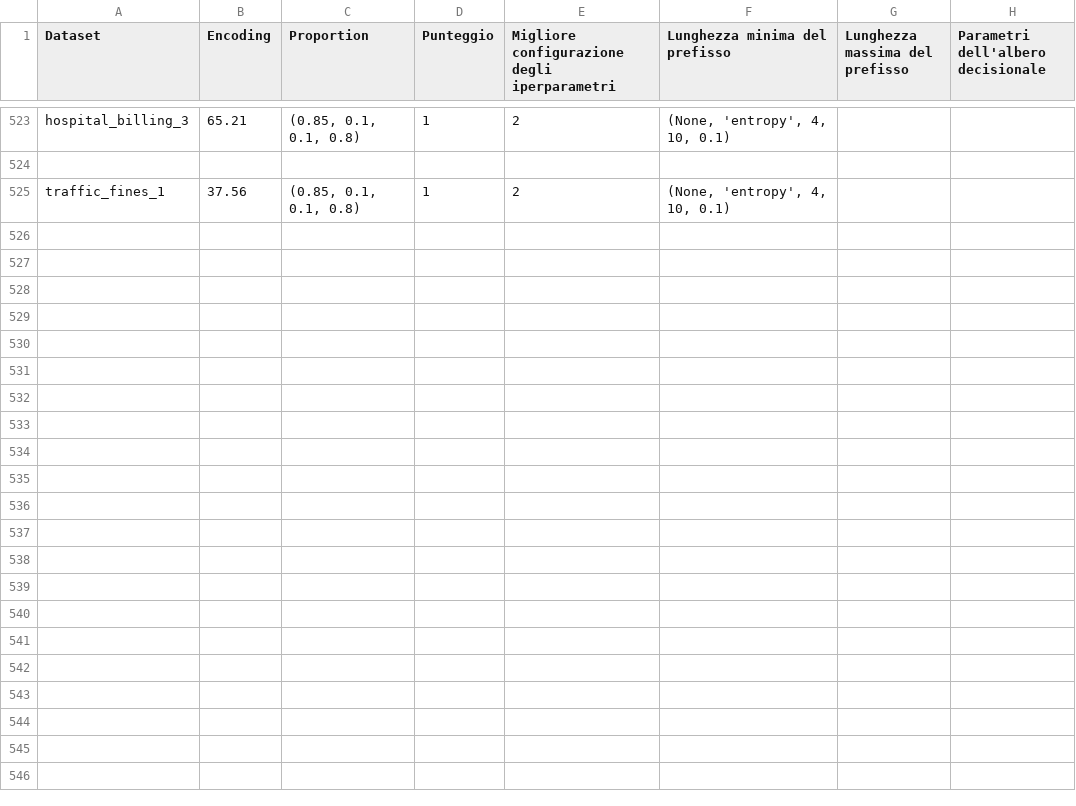
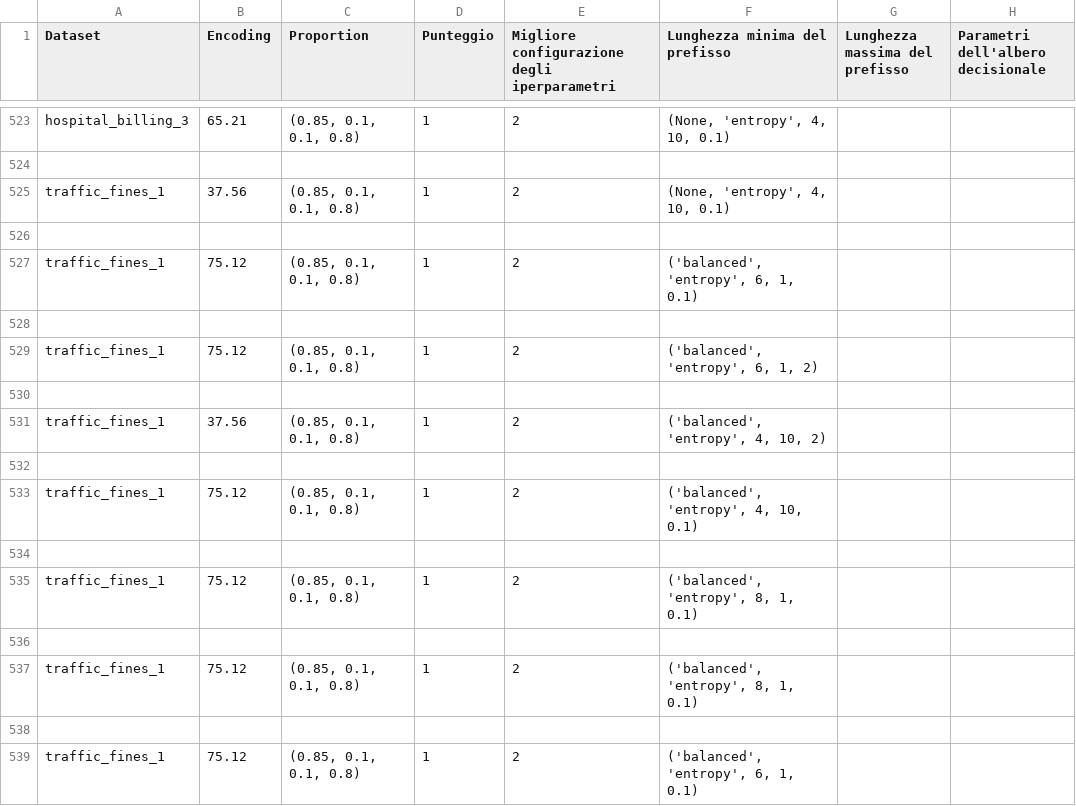
Before and after one commit to GoldenRose01/Thesis, a CSV file: media/output/results.csv, drawn as a sheet; only a part is shown, gaps mark what is left out; the diff names each change by its address in the sheet, - before the commit and + after, or states it on an @@ line.

```diff
--- a/media/output/results.csv
+++ b/media/output/results.csv
+row 526: (empty)
+row 527: traffic_fines_1 | 75.12 | (0.85, 0.1, 0.1, 0.8) | 1 | 2 | ('balanced', 'entropy', 6, 1, 0.1)
+row 528: (empty)
+row 529: traffic_fines_1 | 75.12 | (0.85, 0.1, 0.1, 0.8) | 1 | 2 | ('balanced', 'entropy', 6, 1, 2)
+row 530: (empty)
+row 531: traffic_fines_1 | 37.56 | (0.85, 0.1, 0.1, 0.8) | 1 | 2 | ('balanced', 'entropy', 4, 10, 2)
+row 532: (empty)
+row 533: traffic_fines_1 | 75.12 | (0.85, 0.1, 0.1, 0.8) | 1 | 2 | ('balanced', 'entropy', 4, 10, 0.1)
+row 534: (empty)
+row 535: traffic_fines_1 | 75.12 | (0.85, 0.1, 0.1, 0.8) | 1 | 2 | ('balanced', 'entropy', 8, 1, 0.1)
+row 536: (empty)
+row 537: traffic_fines_1 | 75.12 | (0.85, 0.1, 0.1, 0.8) | 1 | 2 | ('balanced', 'entropy', 8, 1, 0.1)
+row 538: (empty)
+row 539: traffic_fines_1 | 75.12 | (0.85, 0.1, 0.1, 0.8) | 1 | 2 | ('balanced', 'entropy', 6, 1, 0.1)
```
Also changed, not shown: Prospetto.csv, media/output/dt/N/Complex/code/model_params.csv, 32 other files.
